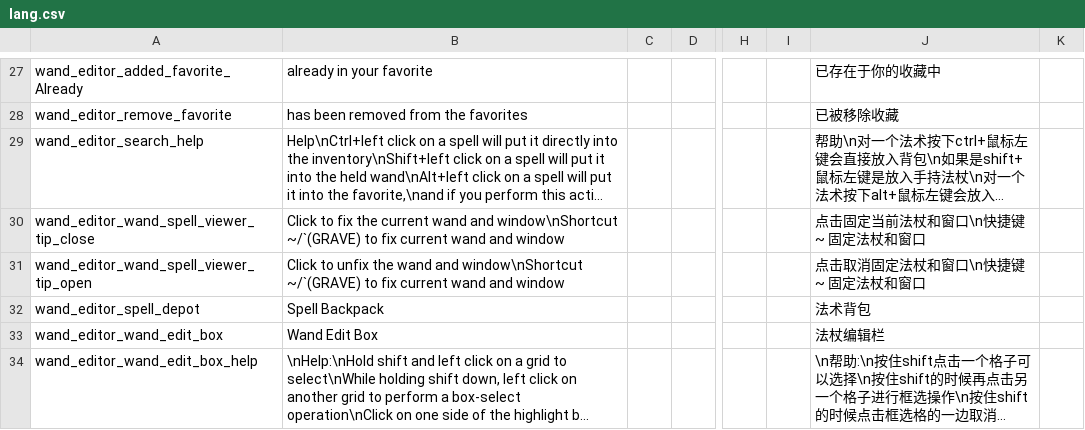
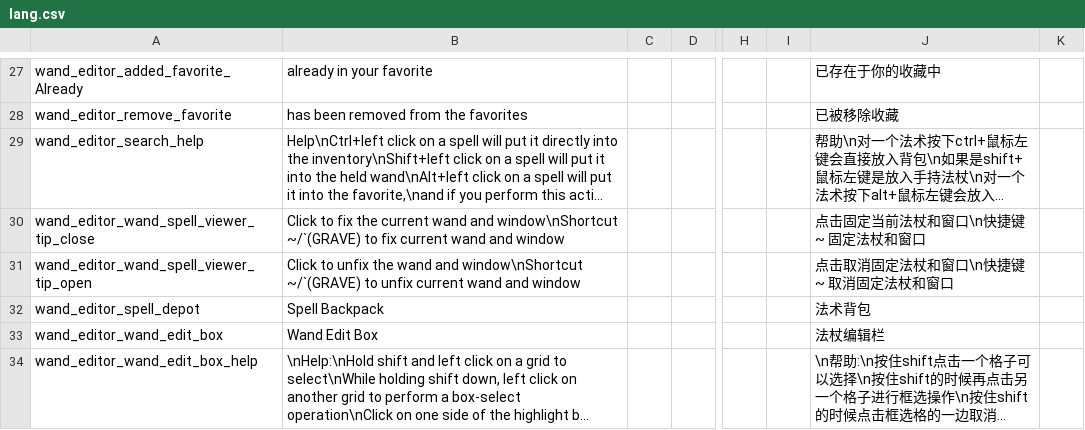
Before and after one commit to KagiamamaHIna/Wand-Editor, a CSV file: files/lang/lang.csv, drawn as a sheet; only a part is shown, gaps mark what is left out; long unchanged cells end in …; the diff names each change by its address in the sheet, - before the commit and + after, or states it on an @@ line.

```diff
--- a/files/lang/lang.csv
+++ b/files/lang/lang.csv
-B31: …~/`(GRAVE) to fix current wand…
+B31: …~/`(GRAVE) to unfix current wand…
-J31: 点击取消固定法杖和窗口\n快捷键 ~ 固定法杖和窗口
+J31: 点击取消固定法杖和窗口\n快捷键 ~ 取消固定法杖和窗口
```
Also changed, not shown: 7 other files.
